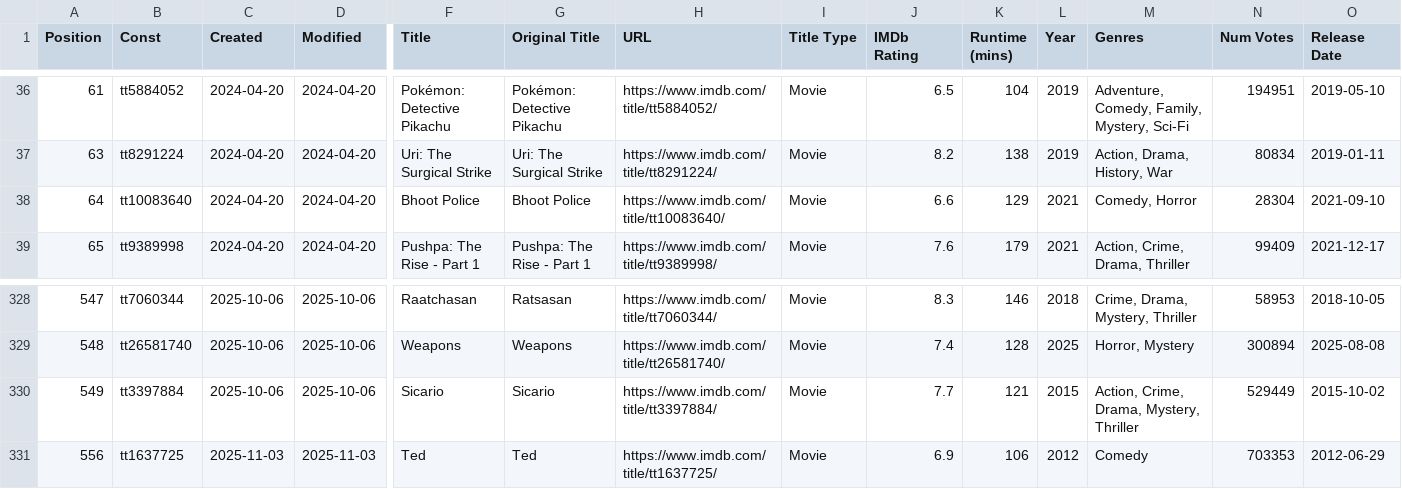
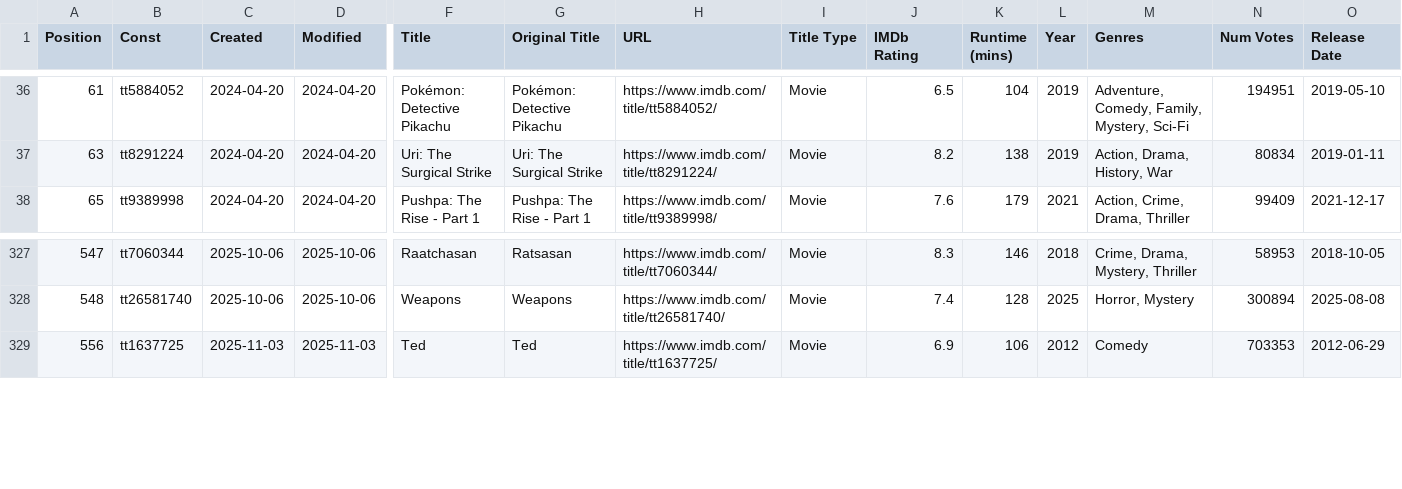
Before and after one commit to Ns81000/WHATSUP, a CSV file: data/movies.csv, drawn as a sheet; only a part is shown, gaps mark what is left out; rows hold the shown columns only; the diff names each change by its address in the sheet, - before the commit and + after, or states it on an @@ line.

```diff
--- a/data/movies.csv
+++ b/data/movies.csv
-row 38: 64 | tt10083640 | 2024-04-20 | 2024-04-20 | Bhoot Police | Bhoot Police | https://www.imdb.com/title/tt10083640/ | Movie | 6.6 | 129 | 2021 | Comedy, Horror | 28304 | 2021-09-10
-row 330: 549 | tt3397884 | 2025-10-06 | 2025-10-06 | Sicario | Sicario | https://www.imdb.com/title/tt3397884/ | Movie | 7.7 | 121 | 2015 | Action, Crime, Drama, Mystery, Thriller | 529449 | 2015-10-02
```
Also changed, not shown: 14 other files.
